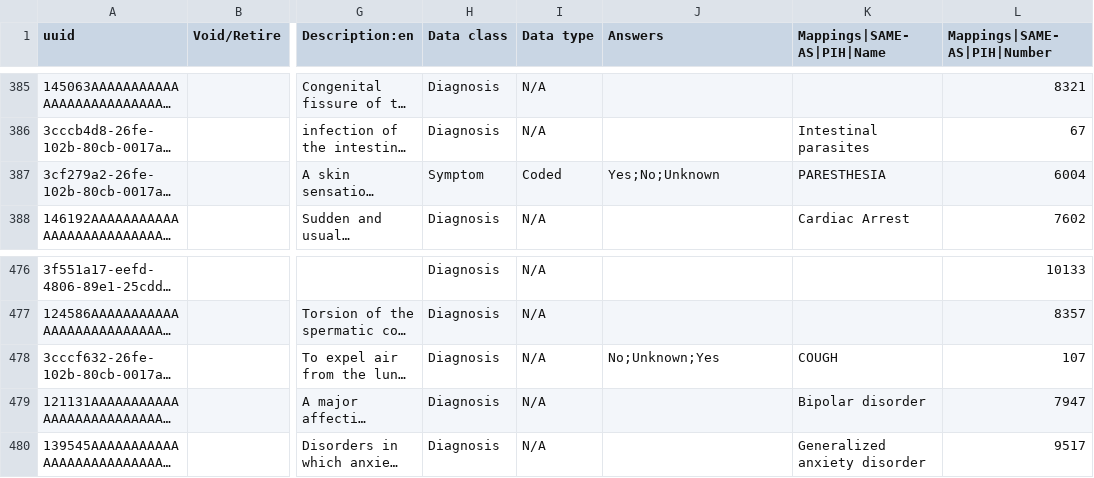
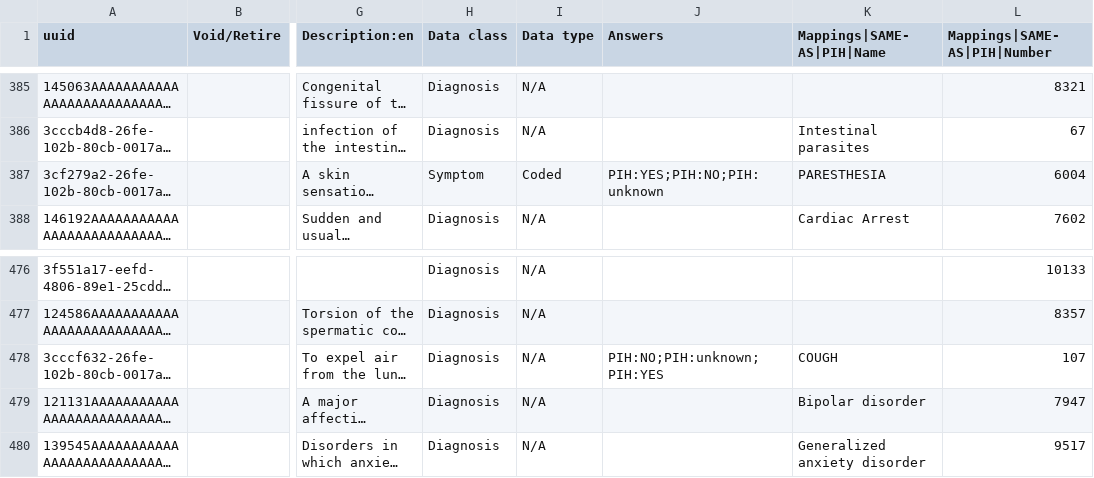
Before and after one commit to kat-acu/openmrs-config-ces, a CSV file: configuration/concepts/diagnoses-primary-care.csv, drawn as a sheet; only a part is shown, gaps mark what is left out; long unchanged cells end in …; the diff covers the shown part only; the diff names each change by its address in the sheet, - before the commit and + after, or states it on an @@ line.

```diff
--- a/configuration/concepts/diagnoses-primary-care.csv
+++ b/configuration/concepts/diagnoses-primary-care.csv
-J387 (Answers): Yes;No;Unknown
+J387 (Answers): PIH:YES;PIH:NO;PIH:unknown
-J478 (Answers): No;Unknown;Yes
+J478 (Answers): PIH:NO;PIH:unknown;PIH:YES
```
Also changed, not shown: 5 edited cells elsewhere in this file, configuration/concepts/diagnoses-set-and-answers.csv.
